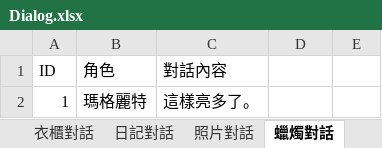
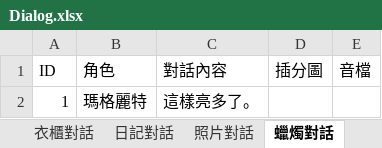
Before and after one commit to YUHAN9302/six, an Excel workbook: Assets/StreamingAssets/Dialog.xlsx, sheet 蠟燭對話, drawn as a sheet; values as stored, in another font and other column widths than the file's, no borders; the diff names each change by its address in the sheet, - before the commit and + after, or states it on an @@ line.

```diff
--- a/Assets/StreamingAssets/Dialog.xlsx (sheet 蠟燭對話)
+++ b/Assets/StreamingAssets/Dialog.xlsx (sheet 蠟燭對話)
-D1: (empty)
+D1: 插分圖
-E1: (empty)
+E1: 音檔
```
Also changed, not shown: sheet 開場對話, sheet 開門對話, sheet 衣櫃對話, sheet 照片對話, sheet 畫面出現, sheet 未開門對話, 3 more sheets, 12 other files.
